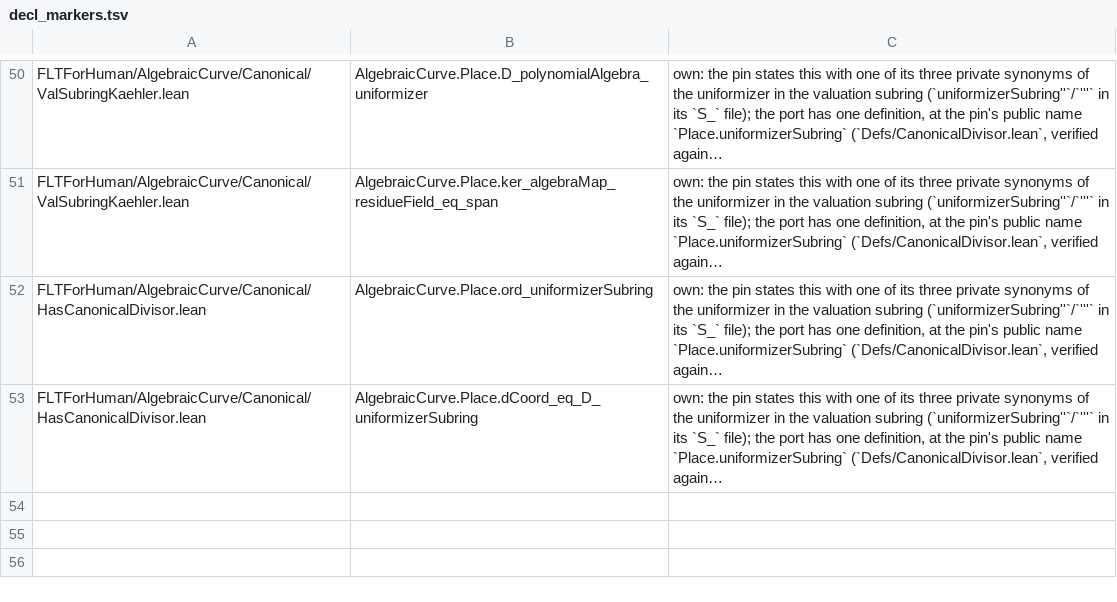
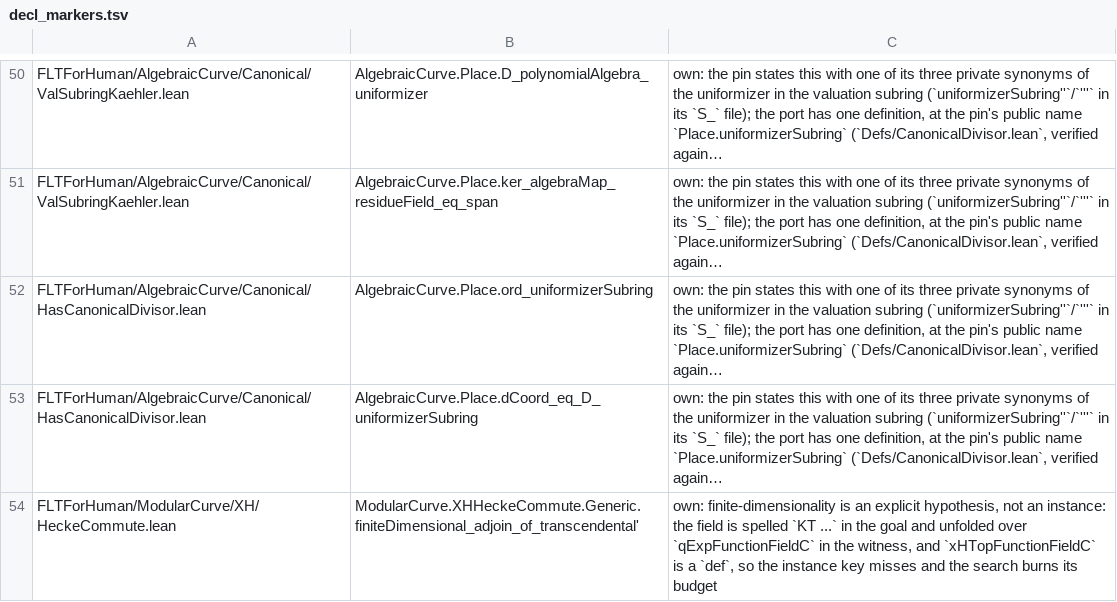
Before and after one commit to htzh/flt_for_human, a TSV file: lean/spec/decl_markers.tsv, drawn as a sheet; only a part is shown, gaps mark what is left out; long unchanged cells end in …; the diff names each change by its address in the sheet, - before the commit and + after, or states it on an @@ line.

Commit message:
hecke commute

```diff
--- a/lean/spec/decl_markers.tsv
+++ b/lean/spec/decl_markers.tsv
+row 54: FLTForHuman/ModularCurve/XH/HeckeCommute.lean | ModularCurve.XHHeckeCommute.Generic.finiteDimensional_adjoin_of_transcendental' | own: finite-dimensionality is an explicit hypothesis, not an instance: the field is spelled `KT ...` in the goal and unfolded over `qExpFunctionFieldC` in the witness, and `xHTopFunctionFieldC` is a `def`, so the instance key misses and the search burns its budget
```
Also changed, not shown: 10 other files.
